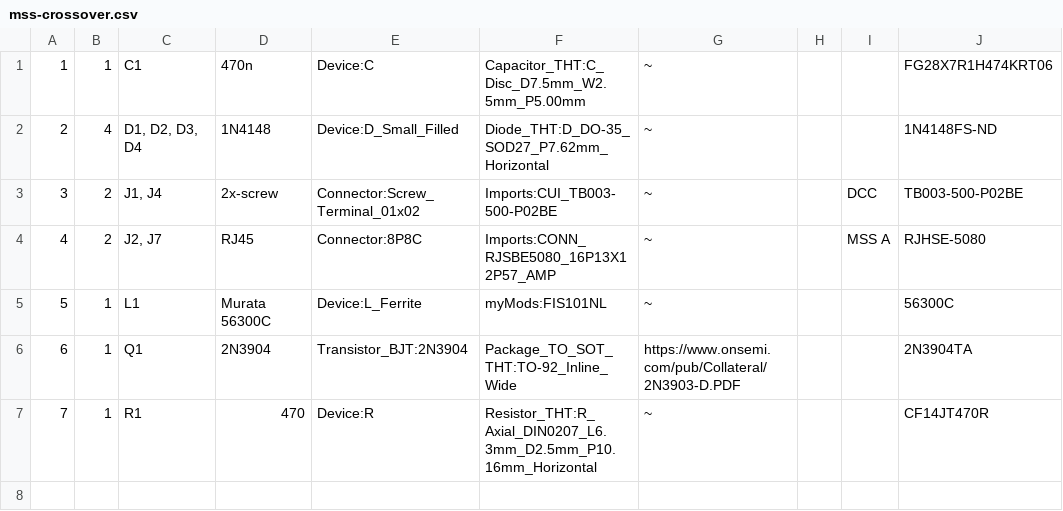
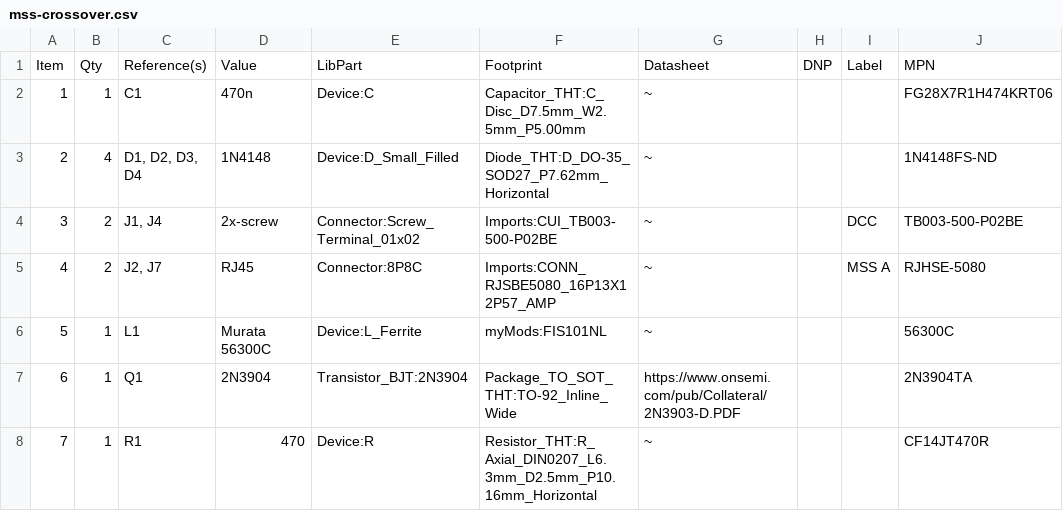
Before and after one commit to dabridgham/MSS-Crossover, a CSV file: mss-crossover.csv, drawn as a sheet.

Commit message:
Still need the csv header though

```diff
--- a/mss-crossover.csv
+++ b/mss-crossover.csv
@@ -1 +1,2 @@
+"Item","Qty","Reference(s)","Value","LibPart","Footprint","Datasheet","DNP","Label","MPN"
 "1","1","C1","470n","Device:C","Capacitor_THT:C_Disc_D7.5mm_W2.5mm_P5.00mm","~","","","FG28X7R1H474KRT06"
```
